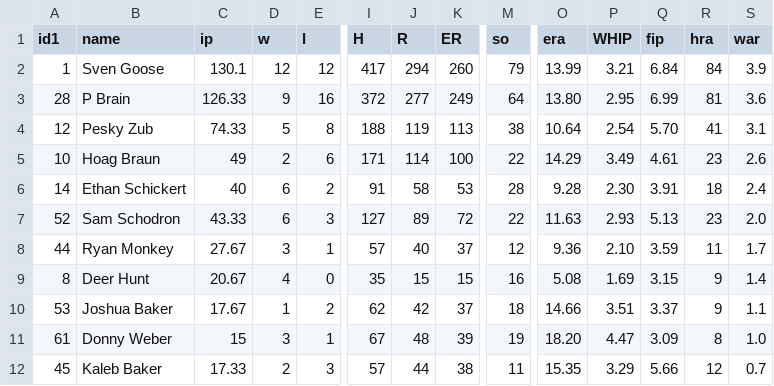
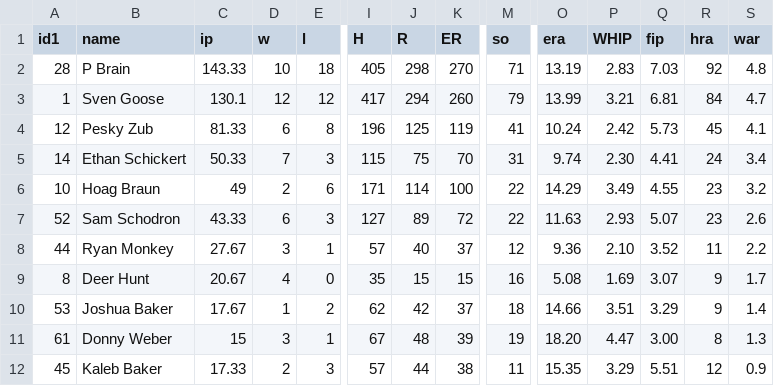
Before and after one commit to stevenpfaff/Dew-Cup-FrontEnd, a CSV file: public/Minibats/pitching.csv, drawn as a sheet; only a part is shown, gaps mark what is left out; removed rows and columns are numbered as before the commit, all else as after; rows hold the shown columns only; the diff covers the shown part only; the diff names each change by its address in the sheet, - before the commit and + after, or states it on an @@ line.

```diff
--- a/public/Minibats/pitching.csv
+++ b/public/Minibats/pitching.csv
+row 2: 28 | P Brain | 143.33 | 10 | 18 | 405 | 298 | 270 | 71 | 13.19 | 2.83 | 7.03 | 92 | 4.8
-Q3 (fip): 6.84
+Q3 (fip): 6.81
-S3 (war): 3.9
+S3 (war): 4.7
-row 3: 28 | P Brain | 126.33 | 9 | 16 | 372 | 277 | 249 | 64 | 13.80 | 2.95 | 6.99 | 81 | 3.6
-C4 (ip): 74.33
+C4 (ip): 81.33
-D4 (w): 5
+D4 (w): 6
-I4 (H): 188
+I4 (H): 196
-J4 (R): 119
+J4 (R): 125
-K4 (ER): 113
+K4 (ER): 119
-M4 (so): 38
+M4 (so): 41
-O4 (era): 10.64
+O4 (era): 10.24
-P4 (WHIP): 2.54
+P4 (WHIP): 2.42
-Q4 (fip): 5.70
+Q4 (fip): 5.73
-R4 (hra): 41
+R4 (hra): 45
-S4 (war): 3.1
+S4 (war): 4.1
+row 5: 14 | Ethan Schickert | 50.33 | 7 | 3 | 115 | 75 | 70 | 31 | 9.74 | 2.30 | 4.41 | 24 | 3.4
-Q6 (fip): 4.61
+Q6 (fip): 4.55
-S6 (war): 2.6
+S6 (war): 3.2
-row 6: 14 | Ethan Schickert | 40 | 6 | 2 | 91 | 58 | 53 | 28 | 9.28 | 2.30 | 3.91 | 18 | 2.4
-Q7 (fip): 5.13
+Q7 (fip): 5.07
-S7 (war): 2.0
+S7 (war): 2.6
-Q8 (fip): 3.59
+Q8 (fip): 3.52
-S8 (war): 1.7
+S8 (war): 2.2
-Q9 (fip): 3.15
+Q9 (fip): 3.07
-S9 (war): 1.4
+S9 (war): 1.7
-Q10 (fip): 3.37
+Q10 (fip): 3.29
-S10 (war): 1.1
+S10 (war): 1.4
-Q11 (fip): 3.09
+Q11 (fip): 3.00
-S11 (war): 1.0
+S11 (war): 1.3
-Q12 (fip): 5.66
+Q12 (fip): 5.51
-S12 (war): 0.7
+S12 (war): 0.9
```
Also changed, not shown: 1 added row, 1 removed row and 21 edited cells elsewhere in this file, public/Minibats/2026-minibats.csv, public/Minibats/batting.csv.
